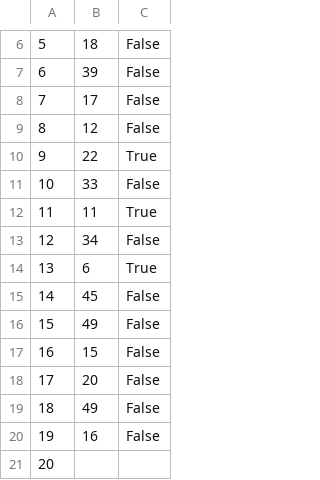
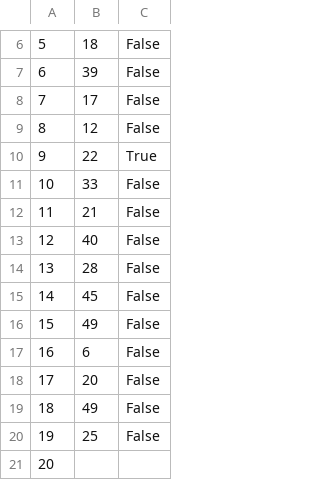
Before and after one commit to ekang100/e-commerce-app, a CSV file: db/generated/OrdersInProgress-PreProcess.csv, drawn as a sheet; only a part is shown, gaps mark what is left out; the diff covers the shown part only.

```diff
--- a/db/generated/OrdersInProgress-PreProcess.csv
+++ b/db/generated/OrdersInProgress-PreProcess.csv
@@ -11,11 +11,11 @@
 "10","33","False"
-"11","11","True"
-"12","34","False"
-"13","6","True"
+"11","21","False"
+"12","40","False"
+"13","28","False"
 "14","45","False"
 "15","49","False"
-"16","15","False"
+"16","6","False"
 "17","20","False"
 "18","49","False"
-"19","16","False"
+"19","25","False"
 "20","",""
```
Also changed, not shown: 46 edited cells elsewhere in this file, db/generated/LineItem-PreProcess.csv, db/generated/LineItem.csv, 6 other files.
